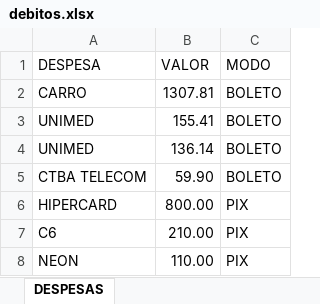
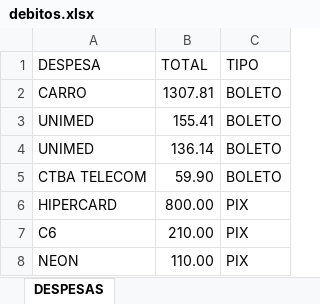
Before and after one commit to kauanfelix/Public, an Excel workbook: debitos.xlsx, sheet DESPESAS, drawn as a sheet; values as stored, in another font and other column widths than the file's, no borders; removed rows and columns are numbered as before the commit, all else as after; the diff names each change by its address in the sheet, - before the commit and + after, or states it on an @@ line.

Commit message:
Add files via upload

```diff
--- a/debitos.xlsx (sheet DESPESAS)
+++ b/debitos.xlsx (sheet DESPESAS)
-row 1: DESPESA | VALOR | MODO
+row 1: DESPESA | TOTAL | TIPO
```
